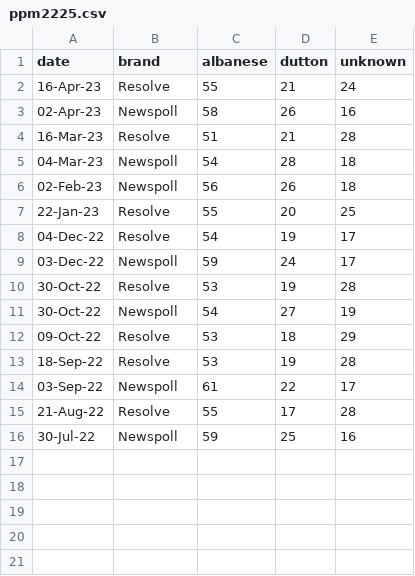
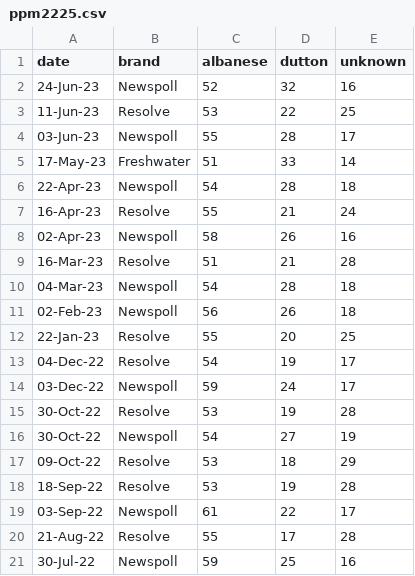
Before and after one commit to metacoretechs/wikipedia-aus-poll-charts, a CSV file: ppm2225.csv, drawn as a sheet; the diff names each change by its address in the sheet, - before the commit and + after, or states it on an @@ line.

```diff
--- a/ppm2225.csv
+++ b/ppm2225.csv
+row 2: 24-Jun-23 | Newspoll | 52 | 32 | 16
+row 3: 11-Jun-23 | Resolve | 53 | 22 | 25
+row 4: 03-Jun-23 | Newspoll | 55 | 28 | 17
+row 5: 17-May-23 | Freshwater | 51 | 33 | 14
+row 6: 22-Apr-23 | Newspoll | 54 | 28 | 18
```
Also changed, not shown: albanese_sat2225.csv, dutton_sat2225.csv, 4 other files.
